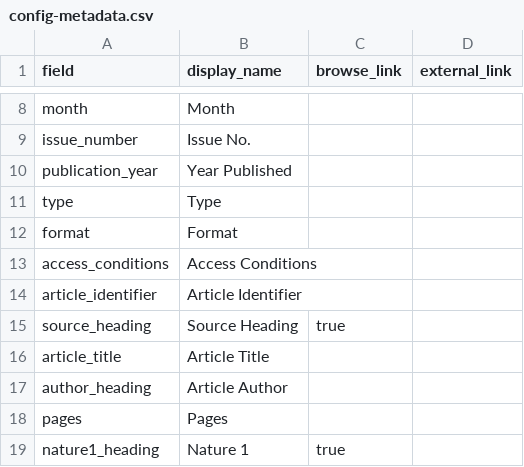
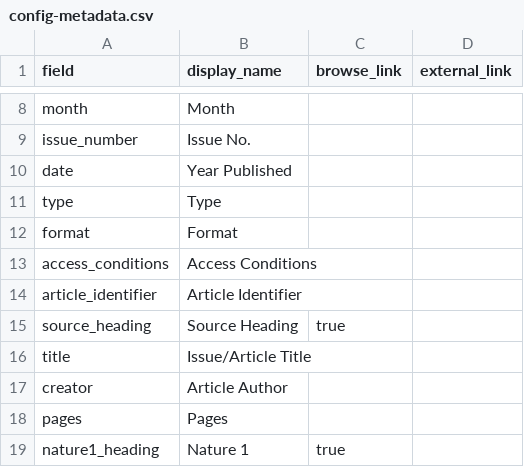
Before and after one commit to upfifilmarchives/periodicals, a CSV file: _data/config-metadata.csv, drawn as a sheet; only a part is shown, gaps mark what is left out; removed rows and columns are numbered as before the commit, all else as after; the diff names each change by its address in the sheet, - before the commit and + after, or states it on an @@ line.

Commit message:
Update config-metadata.csv

```diff
--- a/_data/config-metadata.csv
+++ b/_data/config-metadata.csv
-A10 (field): publication_year
+A10 (field): date
-row 16: article_title | Article Title
+row 16: title | Issue/Article Title
-A17 (field): author_heading
+A17 (field): creator
```
